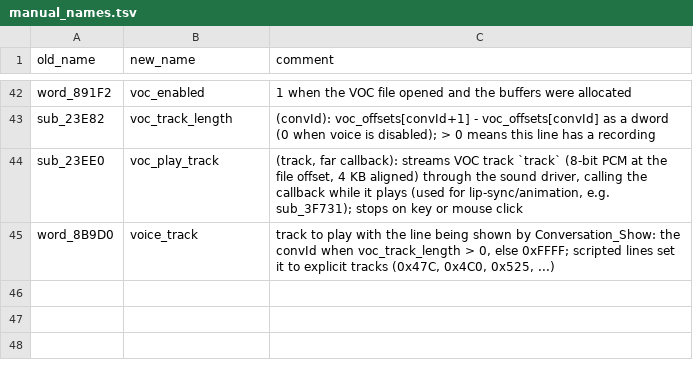
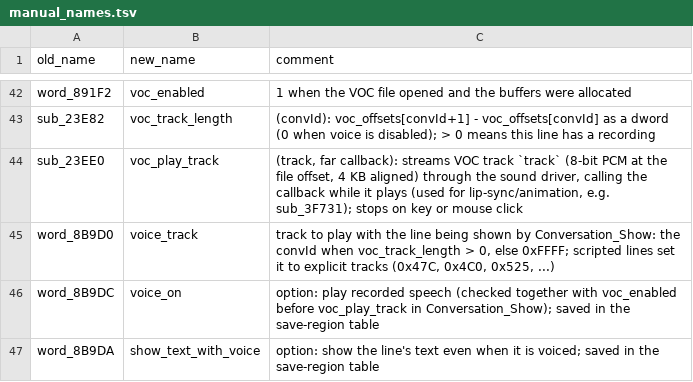
Before and after one commit to dreammaster/reverse-engineering-notes, a TSV file: xanth/reversing/analysis/manual_names.tsv, drawn as a sheet; only a part is shown, gaps mark what is left out; the diff names each change by its address in the sheet, - before the commit and + after, or states it on an @@ line.

```diff
--- a/xanth/reversing/analysis/manual_names.tsv
+++ b/xanth/reversing/analysis/manual_names.tsv
+row 46: word_8B9DC | voice_on | option: play recorded speech (checked together with voc_enabled before voc_play_track in Conversation_Show); saved in the save-region table
+row 47: word_8B9DA | show_text_with_voice | option: show the line's text even when it is voiced; saved in the save-region table
```
Also changed, not shown: 3 other files.
